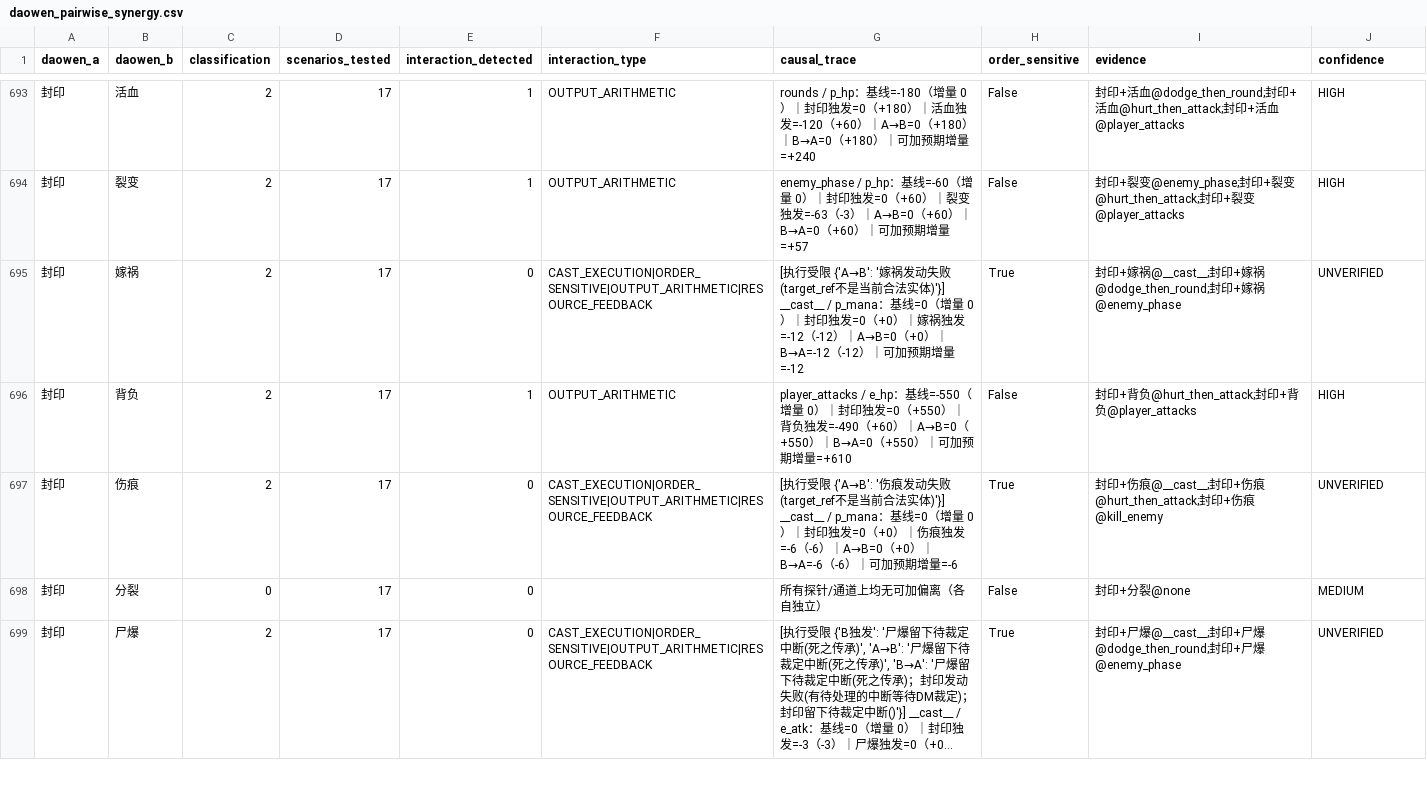
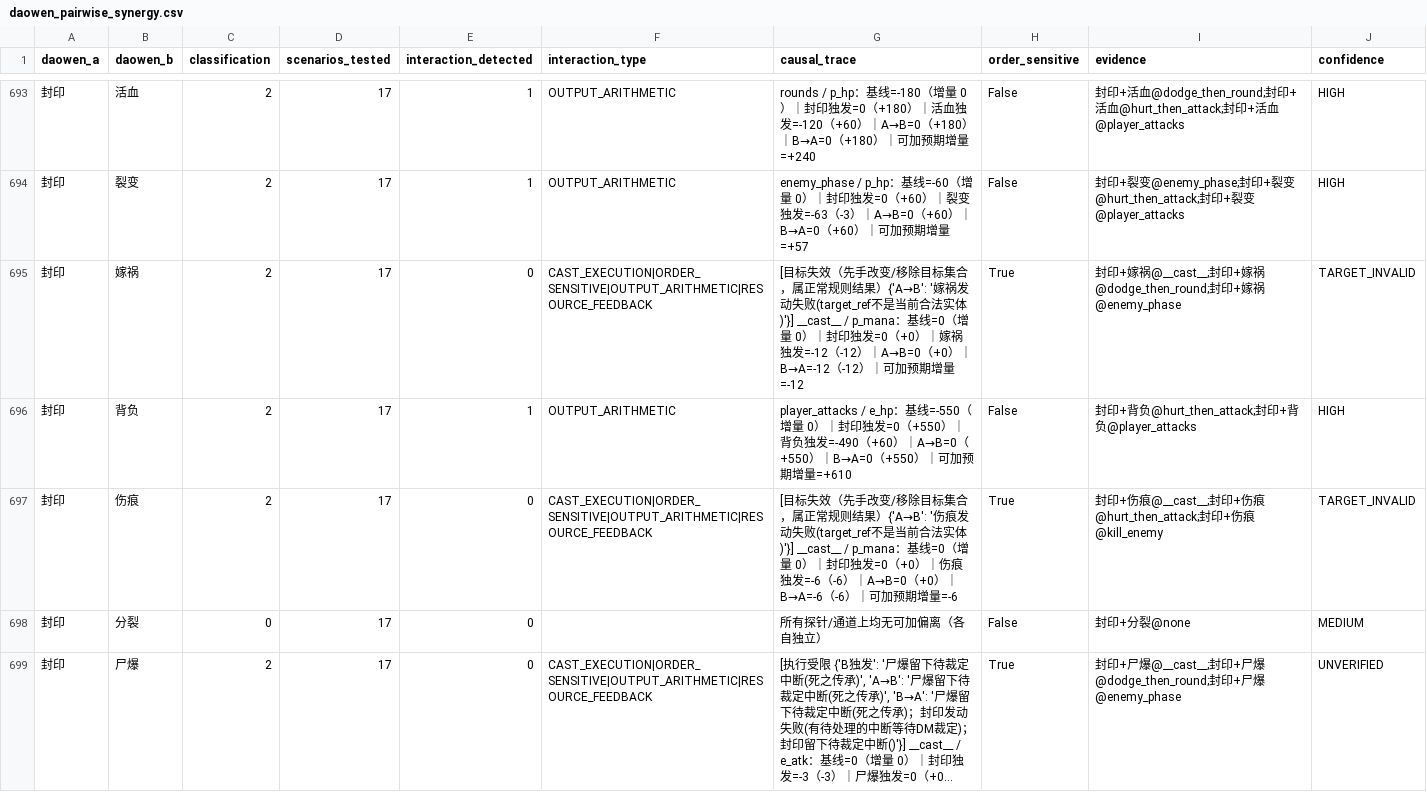
Before and after one commit to lilei3061460849-create/linji-disiyuzhou, a CSV file: reports/daowen_pairwise_synergy.csv, drawn as a sheet; only a part is shown, gaps mark what is left out; long unchanged cells end in …; the diff covers the shown part only.

Commit message:
Distinguish invalidated targets from unverifiable synergy cases

```diff
--- a/reports/daowen_pairwise_synergy.csv
+++ b/reports/daowen_pairwise_synergy.csv
@@ -694,5 +694,5 @@ daowen_a,daowen_b,classification,scenarios_tested,interaction_detected,interacti
 封印,裂变,2,17,1,OUTPUT_ARITHMETIC,enemy_phase / p_hp：基线=-60（增量 0）｜封印独发=0（+60）｜裂变独发=-63（-3）｜A→B=0（+60）｜B→A=0（+60）｜可加预期增量=+57,False,封印+裂变@enemy_phase;封印+裂变@hurt_then_attack;封印+裂变@player_attacks,HIGH
-封印,嫁祸,2,17,0,CAST_EXECUTION|ORDER_SENSITIVE|OUTPUT_ARITHMETIC|RESOURCE_FEEDBACK,[执行受限 {'A→B': '嫁祸发动失败(target_ref不是当前合法实体)'}] __cast__ / p_mana：基线=0（增量 0）｜封印独发=0（+0）｜嫁祸独发=-12（-12）｜A→B=0（+0）｜B→A=-12（-12）｜可加预期增量=-12,True,封印+嫁祸@__cast__;封印+嫁祸@dodge_then_round;封印+嫁祸@enemy_phase,UNVERIFIED
+封印,嫁祸,2,17,0,CAST_EXECUTION|ORDER_SENSITIVE|OUTPUT_ARITHMETIC|RESOURCE_FEEDBACK,[目标失效（先手改变/移除目标集合，属正常规则结果）{'A→B': '嫁祸发动失败(target_ref不是当前合法实体)'}] __cast__ / p_mana：基线=0（增量 0）｜封印独发=0（+0）｜嫁祸独发=-12（-12）｜A→B=0（+0）｜B→A=-12（-12）｜可加预期增量=-12,True,封印+嫁祸@__cast__;封印+嫁祸@dodge_then_round;封印+嫁祸@enemy_phase,TARGET_INVALID
 封印,背负,2,17,1,OUTPUT_ARITHMETIC,player_attacks / e_hp：基线=-550（增量 0）｜封印独发=0（+550）｜背负独发=-490（+60）｜A→B=0（+550）｜B→A=0（+550）｜可加预期增量=+610,False,封印+背负@hurt_then_attack;封印+背负@player_attacks,HIGH
-封印,伤痕,2,17,0,CAST_EXECUTION|ORDER_SENSITIVE|OUTPUT_ARITHMETIC|RESOURCE_FEEDBACK,[执行受限 {'A→B': '伤痕发动失败(target_ref不是当前合法实体)'}] __cast__ / p_mana：基线=0（增量 0）｜封印独发=0（+0）｜伤痕独发=-6（-6）｜A→B=0（+0）｜B→A=-6（-6）｜可加预期增量=-6,True,封印+伤痕@__cast__;封印+伤痕@hurt_then_attack;封印+伤痕@kill_enemy,UNVERIFIED
+封印,伤痕,2,17,0,CAST_EXECUTION|ORDER_SENSITIVE|OUTPUT_ARITHMETIC|RESOURCE_FEEDBACK,[目标失效（先手改变/移除目标集合，属正常规则结果）{'A→B': '伤痕发动失败(target_ref不是当前合法实体)'}] __cast__ / p_mana：基线=0（增量 0）｜封印独发=0（+0）｜伤痕独发=-6（-6）｜A→B=0（+0）｜B→A=-6（-6）｜可加预期增量=-6,True,封印+伤痕@__cast__;封印+伤痕@hurt_then_attack;封印+伤痕@kill_enemy,TARGET_INVALID
 封印,分裂,0,17,0,,所有探针/通道上均无可加偏离（各自独立）,False,封印+分裂@none,MEDIUM
```
Also changed, not shown: 52 edited cells elsewhere in this file.
